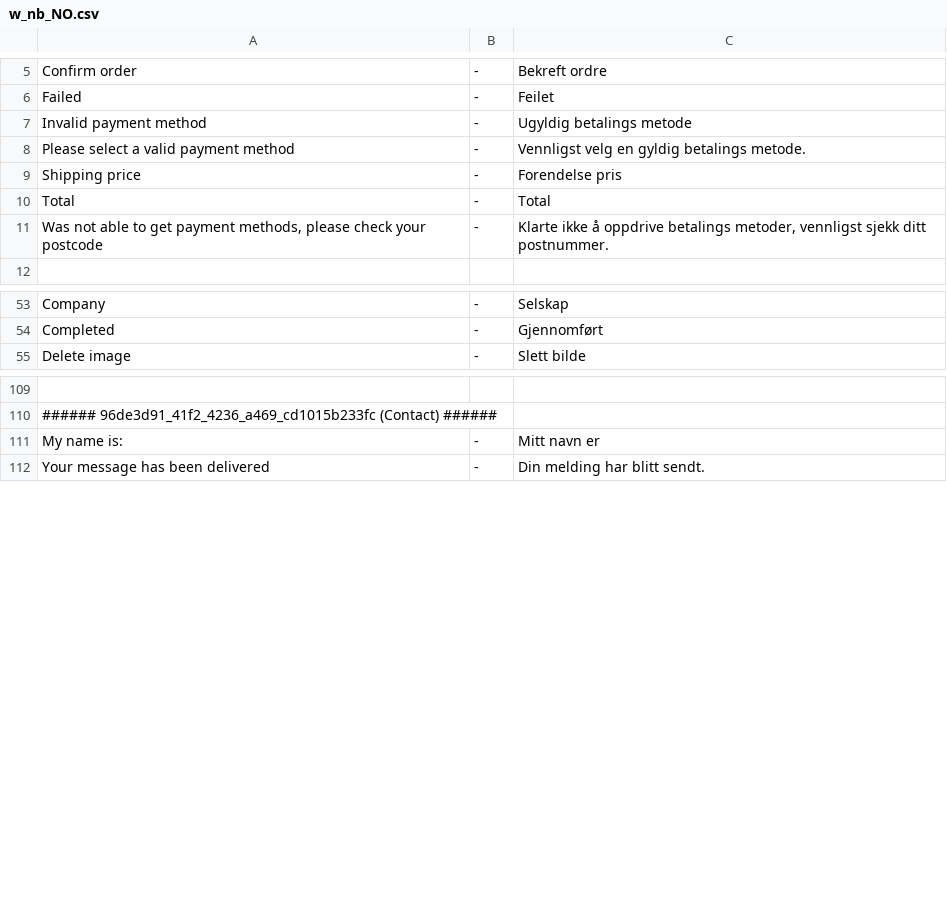
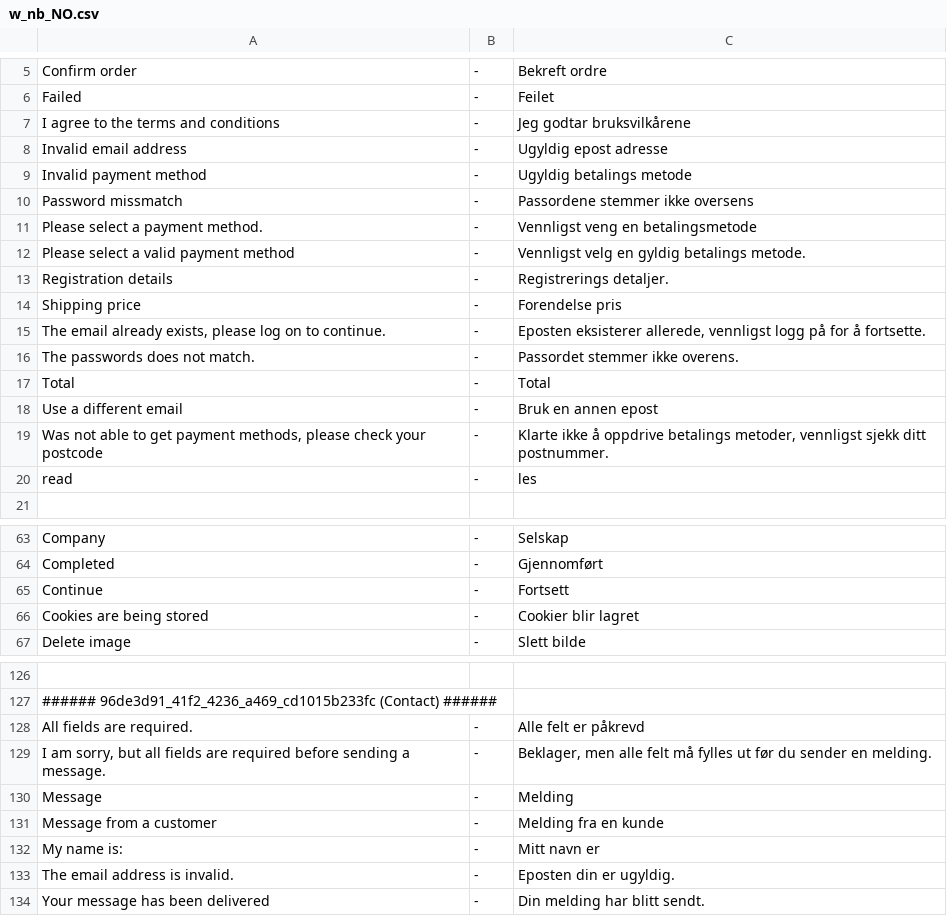
Before and after one commit to tamzidoronno/zaui-v4, a CSV file: com.getshop.client/ROOT/translation/w_nb_NO.csv, drawn as a sheet; only a part is shown, gaps mark what is left out; the diff covers the shown part only; the diff names each change by its address in the sheet, - before the commit and + after, or states it on an @@ line.

Commit message:
updated the norwegian translation.

```diff
--- a/com.getshop.client/ROOT/translation/w_nb_NO.csv
+++ b/com.getshop.client/ROOT/translation/w_nb_NO.csv
+row 7: I agree to the terms and conditions | - | Jeg godtar bruksvilkårene
+row 8: Invalid email address | - | Ugyldig epost adresse
+row 10: Password missmatch | - | Passordene stemmer ikke oversens
+row 11: Please select a payment method. | - | Vennligst veng en betalingsmetode
+row 13: Registration details | - | Registrerings detaljer.
+row 15: The email already exists, please log on to continue. | - | Eposten eksisterer allerede, vennligst logg på for å fortsette.
+row 16: The passwords does not match. | - | Passordet stemmer ikke overens.
+row 18: Use a different email | - | Bruk en annen epost
+row 20: read | - | les
+row 65: Continue | - | Fortsett
+row 66: Cookies are being stored | - | Cookier blir lagret
+row 128: All fields are required. | - | Alle felt er påkrevd
+row 129: I am sorry, but all fields are required before sending a message. | - | Beklager, men alle felt må fylles ut før du sender en melding.
+row 130: Message | - | Melding
+row 131: Message from a customer | - | Melding fra en kunde
+row 133: The email address is invalid. | - | Eposten din er ugyldig.
```
Also changed, not shown: 7 added rows elsewhere in this file, com.getshop.client/ROOT/translation/f_base.csv, com.getshop.client/ROOT/translation/f_nb_NO.csv, 10 other files.
